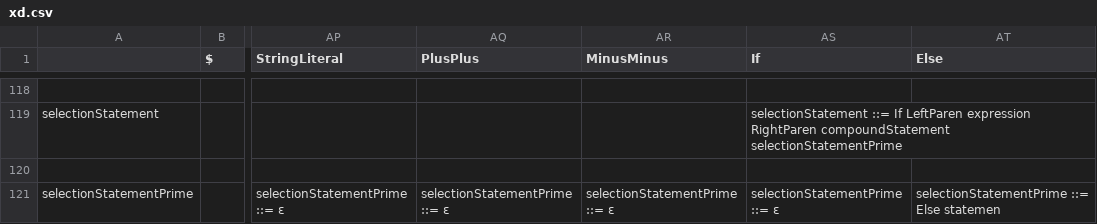
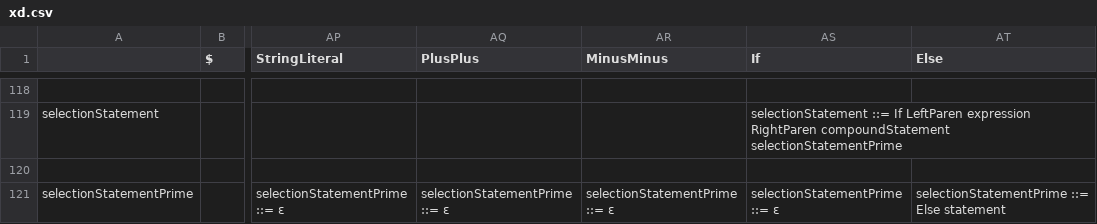
Before and after one commit to ShulkMaster/cplex, a CSV file: lang/xd.csv, drawn as a sheet; only a part is shown, gaps mark what is left out; the diff names each change by its address in the sheet, - before the commit and + after, or states it on an @@ line.

```diff
--- a/lang/xd.csv
+++ b/lang/xd.csv
-AT121 (Else): selectionStatementPrime ::= Else statemen
+AT121 (Else): selectionStatementPrime ::= Else statement
```
Also changed, not shown: 1 other file.
